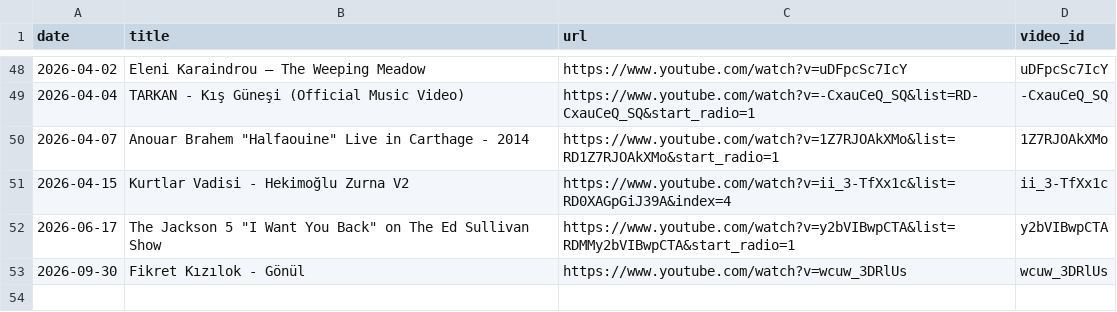
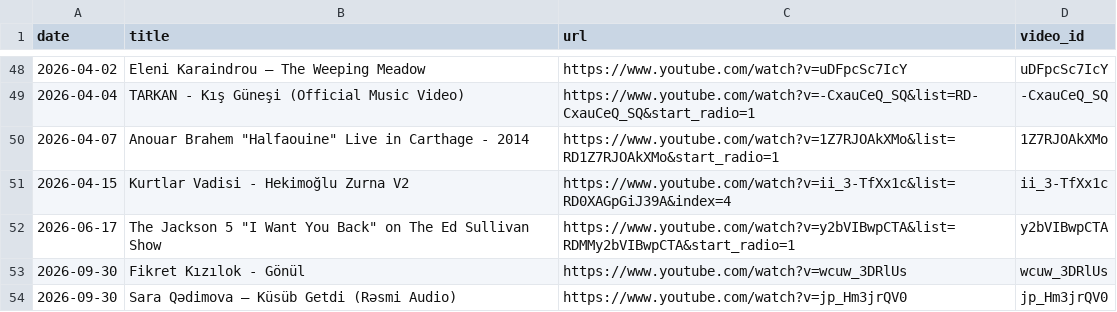
Before and after one commit to mikbalyilmaz/daily-musiclog, a CSV file: data/daily_tracks.csv, drawn as a sheet; only a part is shown, gaps mark what is left out.

Commit message:
Add track: Sara Qədimova — Küsüb Getdi (Rəsmi Audio)

```diff
--- a/data/daily_tracks.csv
+++ b/data/daily_tracks.csv
@@ -53 +53,2 @@ date,title,url,video_id
 2026-09-30,Fikret Kızılok - Gönül,https://www.youtube.com/watch?v=wcuw_3DRlUs,wcuw_3DRlUs
+2026-09-30,Sara Qədimova — Küsüb Getdi (Rəsmi Audio),https://www.youtube.com/watch?v=jp_Hm3jrQV0,jp_Hm3jrQV0
```
Also changed, not shown: 4 other files.
